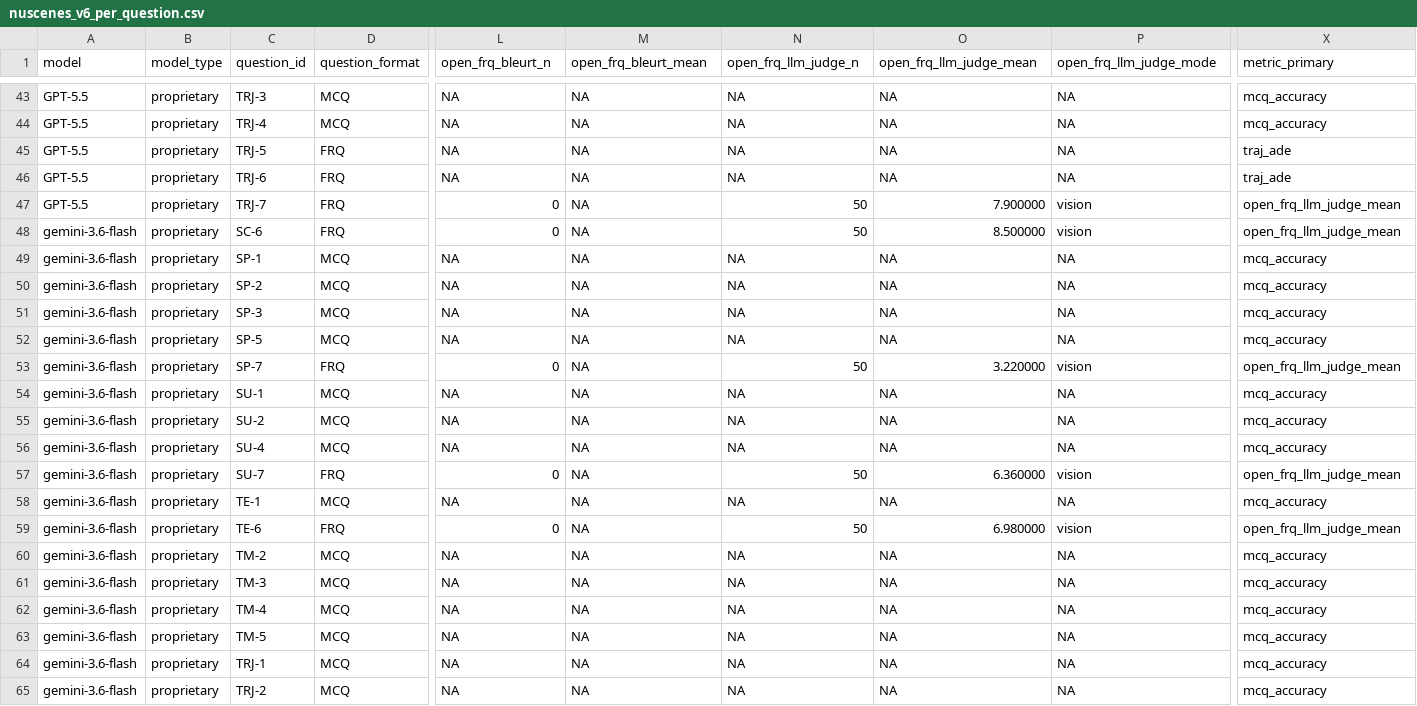
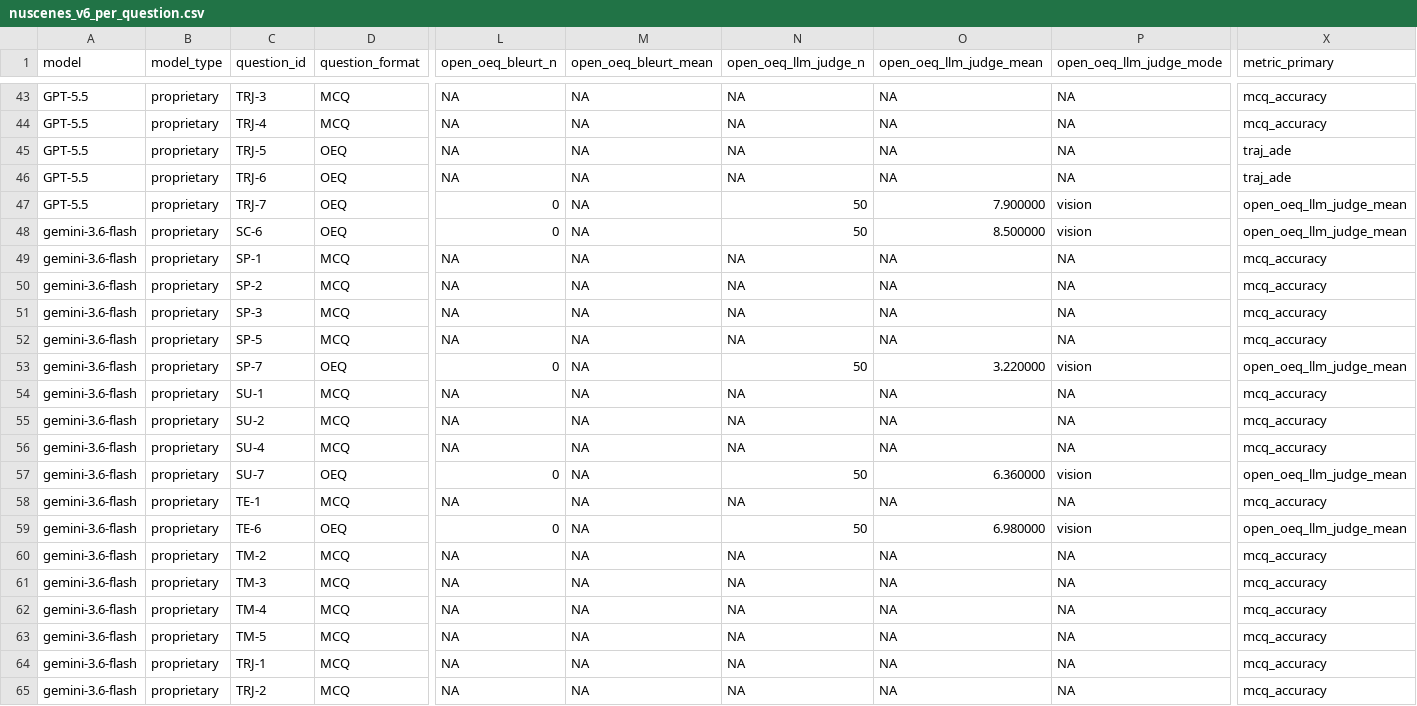
Before and after one commit to Lieqi-Liu/STRIDE, a CSV file: evaluation/leaderboard/nuscenes_v6_per_question.csv, drawn as a sheet; only a part is shown, gaps mark what is left out; the diff covers the shown part only; the diff names each change by its address in the sheet, - before the commit and + after, or states it on an @@ line.

```diff
--- a/evaluation/leaderboard/nuscenes_v6_per_question.csv
+++ b/evaluation/leaderboard/nuscenes_v6_per_question.csv
-L1: open_frq_bleurt_n
+L1: open_oeq_bleurt_n
-M1: open_frq_bleurt_mean
+M1: open_oeq_bleurt_mean
-N1: open_frq_llm_judge_n
+N1: open_oeq_llm_judge_n
-O1: open_frq_llm_judge_mean
+O1: open_oeq_llm_judge_mean
-P1: open_frq_llm_judge_mode
+P1: open_oeq_llm_judge_mode
-D45:D48 (question_format): FRQ
+D45:D48 (question_format): OEQ
-X47:X48 (metric_primary): open_frq_llm_judge_mean
+X47:X48 (metric_primary): open_oeq_llm_judge_mean
-D53 (question_format): FRQ
+D53 (question_format): OEQ
-X53 (metric_primary): open_frq_llm_judge_mean
+X53 (metric_primary): open_oeq_llm_judge_mean
-D57 (question_format): FRQ
+D57 (question_format): OEQ
-X57 (metric_primary): open_frq_llm_judge_mean
+X57 (metric_primary): open_oeq_llm_judge_mean
-D59 (question_format): FRQ
+D59 (question_format): OEQ
-X59 (metric_primary): open_frq_llm_judge_mean
+X59 (metric_primary): open_oeq_llm_judge_mean
```
Also changed, not shown: 133 edited cells elsewhere in this file, evaluation/leaderboard/nuscenes_v6.csv, evaluation/leaderboard/waymo_v1.csv, 32 other files.
